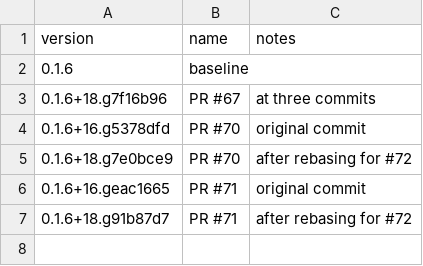
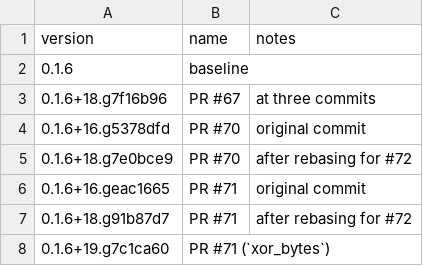
Before and after one commit to jwodder/zarr-digest-timings, a CSV file: fscacher-versions.csv, drawn as a sheet; the diff names each change by its address in the sheet, - before the commit and + after, or states it on an @@ line.

```diff
--- a/fscacher-versions.csv
+++ b/fscacher-versions.csv
+row 8: 0.1.6+19.g7c1ca60 | PR #71 (`xor_bytes`)
```
Also changed, not shown: 2 other files.
